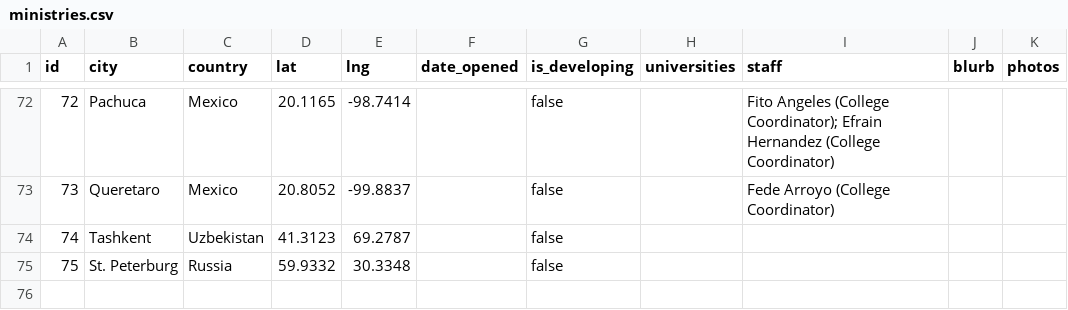
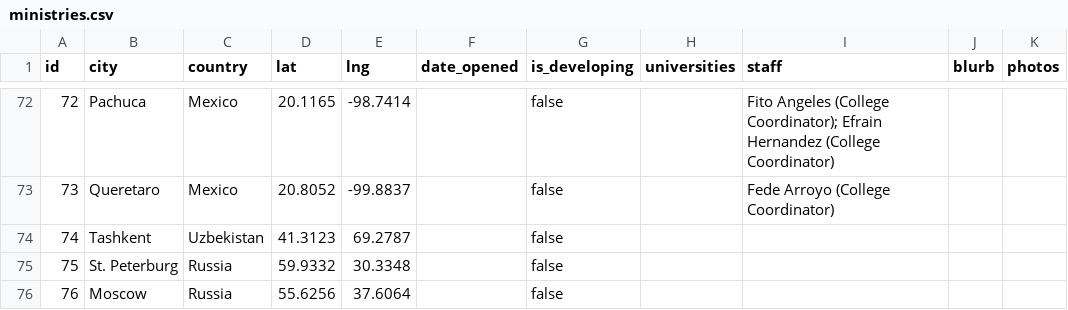
Before and after one commit to claydd218/younglife-university-map, a CSV file: data/ministries.csv, drawn as a sheet; only a part is shown, gaps mark what is left out; the diff names each change by its address in the sheet, - before the commit and + after, or states it on an @@ line.

Commit message:
Add ministry: Moscow, Russia

```diff
--- a/data/ministries.csv
+++ b/data/ministries.csv
+row 76: 76 | Moscow | Russia | 55.6256 | 37.6064 |  | false
```
